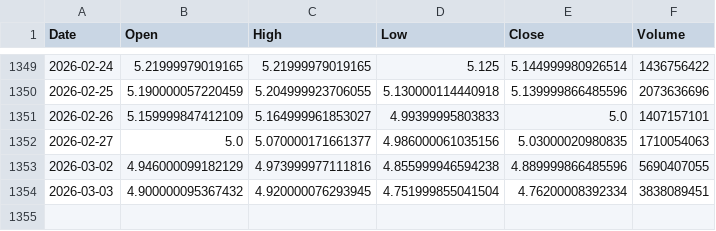
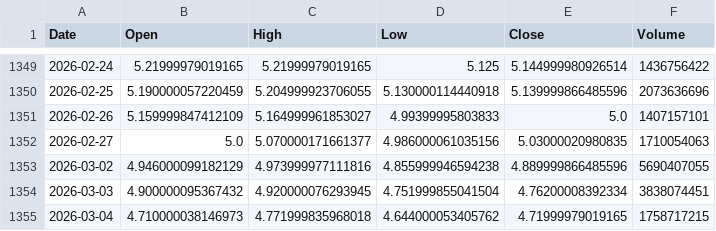
Before and after one commit to cnhjp/quant-trading-system, a CSV file: data/3033.HK_10y_1d.csv, drawn as a sheet; only a part is shown, gaps mark what is left out.

```diff
--- a/data/3033.HK_10y_1d.csv
+++ b/data/3033.HK_10y_1d.csv
@@ -1353,2 +1353,3 @@ Date,Open,High,Low,Close,Volume
 2026-03-02,4.946000099182129,4.973999977111816,4.855999946594238,4.889999866485596,5690407055
-2026-03-03,4.900000095367432,4.920000076293945,4.751999855041504,4.76200008392334,3838089451
+2026-03-03,4.900000095367432,4.920000076293945,4.751999855041504,4.76200008392334,3838074451
+2026-03-04,4.710000038146973,4.771999835968018,4.644000053405762,4.71999979019165,1758717215
```
Also changed, not shown: data/510300.SS_10y_1d.csv, data/516350.SS_10y_1d.csv, 3 other files.
